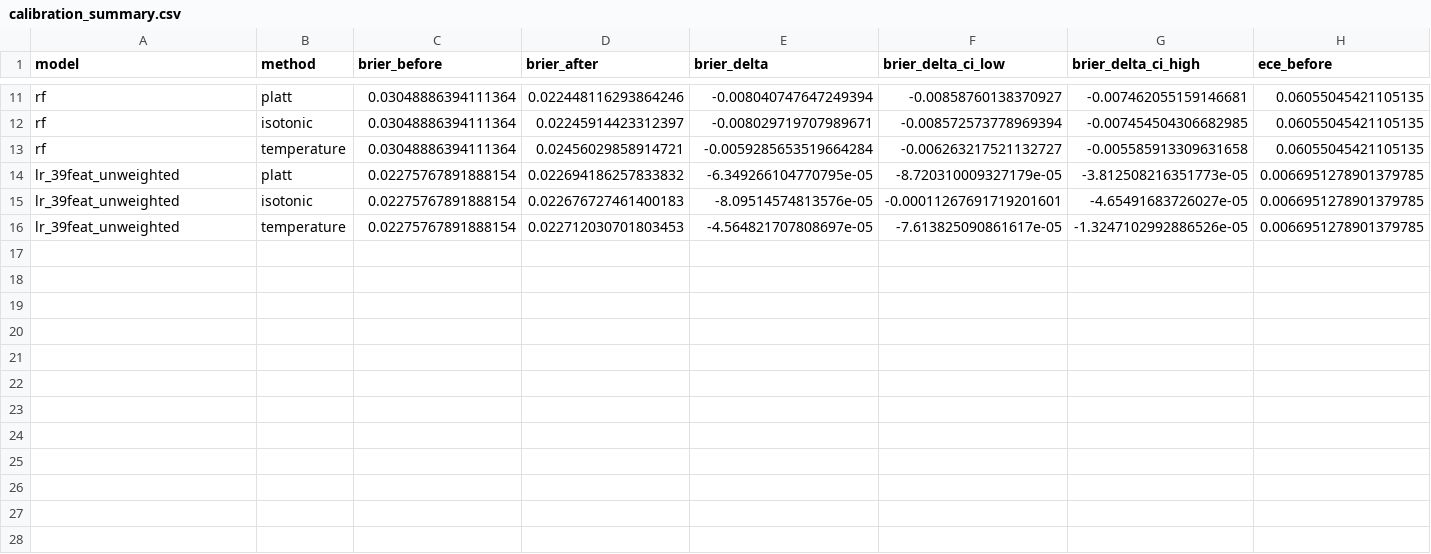
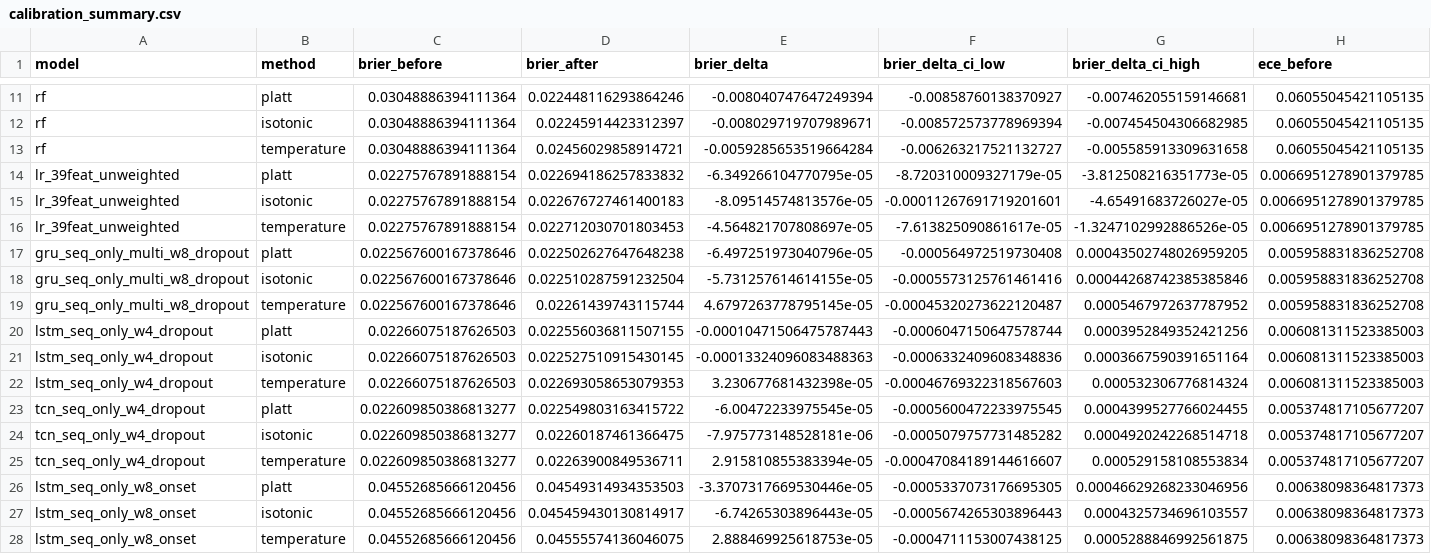
Before and after one commit to Vivekkamath17/ML_Project, a CSV file: reports/app_cache/calibration_summary.csv, drawn as a sheet; only a part is shown, gaps mark what is left out; rows hold the shown columns only; the diff names each change by its address in the sheet, - before the commit and + after, or states it on an @@ line.

Commit message:
feat(app): integrate Phase 4 sequence models into fairness, calibration, and learner trajectory views

```diff
--- a/reports/app_cache/calibration_summary.csv
+++ b/reports/app_cache/calibration_summary.csv
+row 17: gru_seq_only_multi_w8_dropout | platt | 0.022567600167378646 | 0.022502627647648238 | -6.497251973040796e-05 | -0.000564972519730408 | 0.00043502748026959205 | 0.005958831836252708
+row 18: gru_seq_only_multi_w8_dropout | isotonic | 0.022567600167378646 | 0.022510287591232504 | -5.731257614614155e-05 | -0.0005573125761461416 | 0.00044268742385385846 | 0.005958831836252708
+row 19: gru_seq_only_multi_w8_dropout | temperature | 0.022567600167378646 | 0.02261439743115744 | 4.6797263778795145e-05 | -0.00045320273622120487 | 0.0005467972637787952 | 0.005958831836252708
+row 20: lstm_seq_only_w4_dropout | platt | 0.02266075187626503 | 0.022556036811507155 | -0.00010471506475787443 | -0.0006047150647578744 | 0.0003952849352421256 | 0.006081311523385003
+row 21: lstm_seq_only_w4_dropout | isotonic | 0.02266075187626503 | 0.022527510915430145 | -0.00013324096083488363 | -0.0006332409608348836 | 0.0003667590391651164 | 0.006081311523385003
+row 22: lstm_seq_only_w4_dropout | temperature | 0.02266075187626503 | 0.022693058653079353 | 3.230677681432398e-05 | -0.00046769322318567603 | 0.000532306776814324 | 0.006081311523385003
+row 23: tcn_seq_only_w4_dropout | platt | 0.022609850386813277 | 0.022549803163415722 | -6.00472233975545e-05 | -0.0005600472233975545 | 0.0004399527766024455 | 0.005374817105677207
+row 24: tcn_seq_only_w4_dropout | isotonic | 0.022609850386813277 | 0.02260187461366475 | -7.975773148528181e-06 | -0.0005079757731485282 | 0.0004920242268514718 | 0.005374817105677207
+row 25: tcn_seq_only_w4_dropout | temperature | 0.022609850386813277 | 0.02263900849536711 | 2.915810855383394e-05 | -0.00047084189144616607 | 0.000529158108553834 | 0.005374817105677207
+row 26: lstm_seq_only_w8_onset | platt | 0.04552685666120456 | 0.04549314934353503 | -3.3707317669530446e-05 | -0.0005337073176695305 | 0.00046629268233046956 | 0.00638098364817373
+row 27: lstm_seq_only_w8_onset | isotonic | 0.04552685666120456 | 0.045459430130814917 | -6.74265303896443e-05 | -0.0005674265303896443 | 0.0004325734696103557 | 0.00638098364817373
+row 28: lstm_seq_only_w8_onset | temperature | 0.04552685666120456 | 0.04555574136046075 | 2.888469925618753e-05 | -0.0004711153007438125 | 0.0005288846992561875 | 0.00638098364817373
```
Also changed, not shown: 6 other files.
